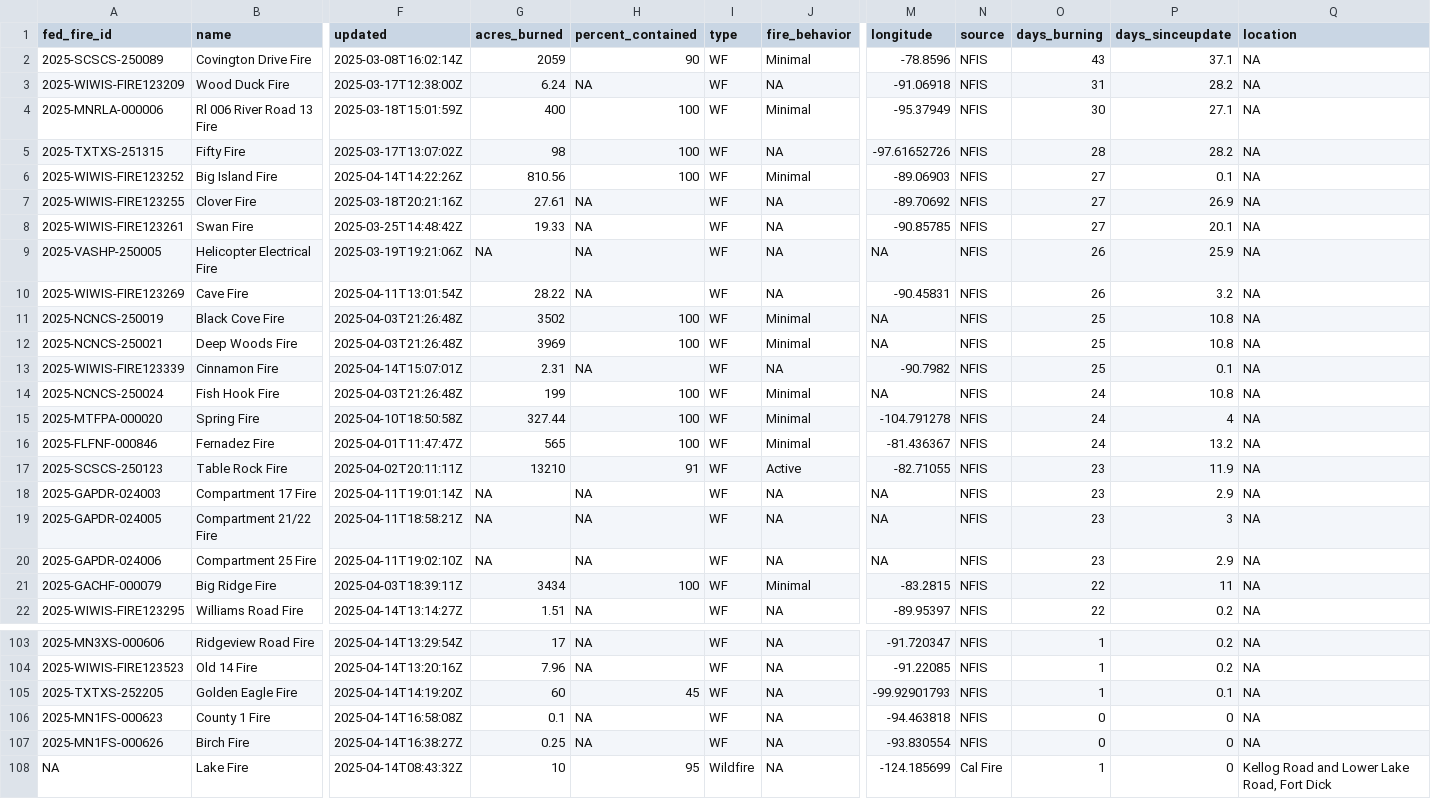
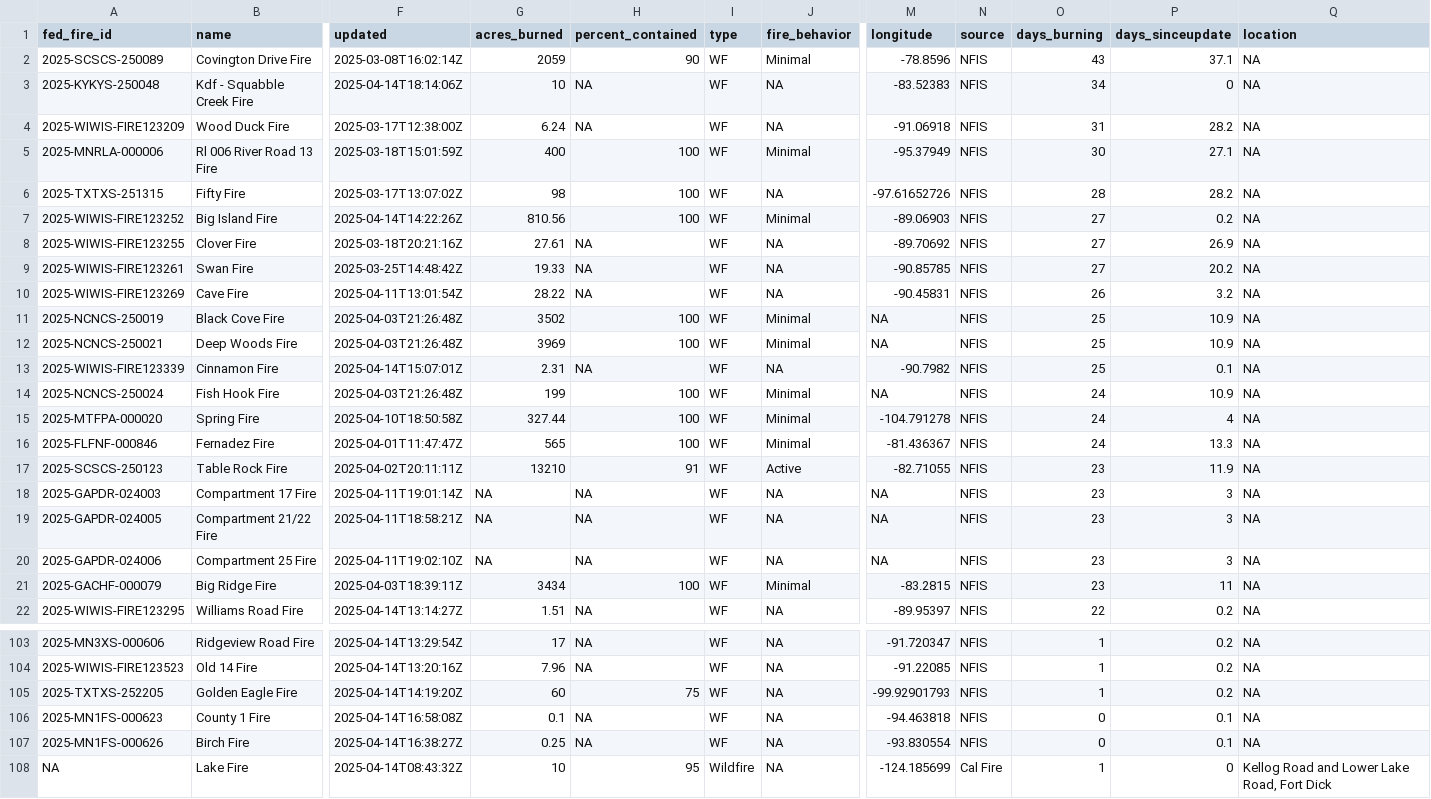
Before and after one commit to abcotvdata/wildfire_tracker, a CSV file: data/wildfires_working.csv, drawn as a sheet; only a part is shown, gaps mark what is left out; removed rows and columns are numbered as before the commit, all else as after; rows hold the shown columns only; the diff covers the shown part only; the diff names each change by its address in the sheet, - before the commit and + after, or states it on an @@ line.

Commit message:
New fires data. Maps updated!

```diff
--- a/data/wildfires_working.csv
+++ b/data/wildfires_working.csv
+row 3: 2025-KYKYS-250048 | Kdf - Squabble Creek Fire | 2025-04-14T18:14:06Z | 10 | NA | WF | NA | -83.52383 | NFIS | 34 | 0 | NA
-P7 (days_sinceupdate): 0.1
+P7 (days_sinceupdate): 0.2
-P9 (days_sinceupdate): 20.1
+P9 (days_sinceupdate): 20.2
-row 9: 2025-VASHP-250005 | Helicopter Electrical Fire | 2025-03-19T19:21:06Z | NA | NA | WF | NA | NA | NFIS | 26 | 25.9 | NA
-P11:P12 (days_sinceupdate): 10.8
+P11:P12 (days_sinceupdate): 10.9
-P14 (days_sinceupdate): 10.8
+P14 (days_sinceupdate): 10.9
-P16 (days_sinceupdate): 13.2
+P16 (days_sinceupdate): 13.3
-P18 (days_sinceupdate): 2.9
+P18 (days_sinceupdate): 3
-P20 (days_sinceupdate): 2.9
+P20 (days_sinceupdate): 3
-O21 (days_burning): 22
+O21 (days_burning): 23
-H105 (percent_contained): 45
+H105 (percent_contained): 75
-P105 (days_sinceupdate): 0.1
+P105 (days_sinceupdate): 0.2
-P106:P107 (days_sinceupdate): 0
+P106:P107 (days_sinceupdate): 0.1
```
Also changed, not shown: 2 added rows, 2 removed rows and 28 edited cells elsewhere in this file, 7 other files.
